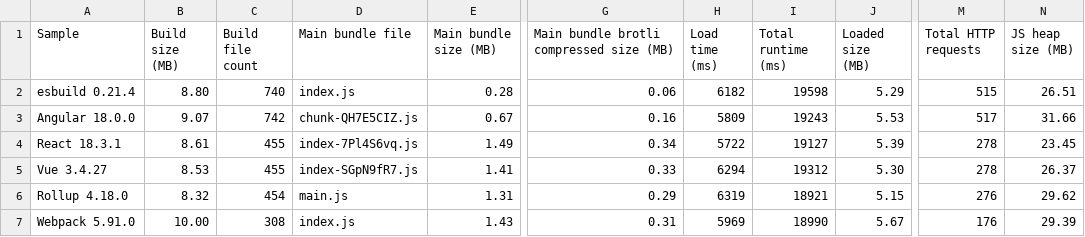
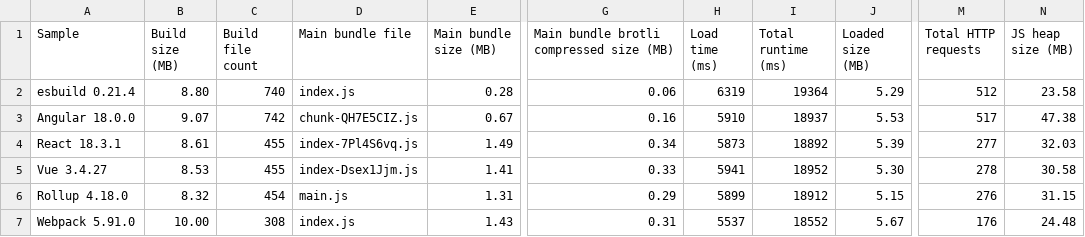
Before and after one commit to Esri/jsapi-resources, a CSV file: core-samples/.metrics/4.30.0.csv, drawn as a sheet; only a part is shown, gaps mark what is left out; the diff names each change by its address in the sheet, - before the commit and + after, or states it on an @@ line.

```diff
--- a/core-samples/.metrics/4.30.0.csv
+++ b/core-samples/.metrics/4.30.0.csv
-H2 (Load time (ms)): 6182
+H2 (Load time (ms)): 6319
-I2 (Total runtime (ms)): 19598
+I2 (Total runtime (ms)): 19364
-M2 (Total HTTP requests): 515
+M2 (Total HTTP requests): 512
-N2 (JS heap size (MB)): 26.51
+N2 (JS heap size (MB)): 23.58
-H3 (Load time (ms)): 5809
+H3 (Load time (ms)): 5910
-I3 (Total runtime (ms)): 19243
+I3 (Total runtime (ms)): 18937
-N3 (JS heap size (MB)): 31.66
+N3 (JS heap size (MB)): 47.38
-H4 (Load time (ms)): 5722
+H4 (Load time (ms)): 5873
-I4 (Total runtime (ms)): 19127
+I4 (Total runtime (ms)): 18892
-M4 (Total HTTP requests): 278
+M4 (Total HTTP requests): 277
-N4 (JS heap size (MB)): 23.45
+N4 (JS heap size (MB)): 32.03
-D5 (Main bundle file): index-SGpN9fR7.js
+D5 (Main bundle file): index-Dsex1Jjm.js
-H5 (Load time (ms)): 6294
+H5 (Load time (ms)): 5941
-I5 (Total runtime (ms)): 19312
+I5 (Total runtime (ms)): 18952
-N5 (JS heap size (MB)): 26.37
+N5 (JS heap size (MB)): 30.58
-H6 (Load time (ms)): 6319
+H6 (Load time (ms)): 5899
-I6 (Total runtime (ms)): 18921
+I6 (Total runtime (ms)): 18912
-N6 (JS heap size (MB)): 29.62
+N6 (JS heap size (MB)): 31.15
-H7 (Load time (ms)): 5969
+H7 (Load time (ms)): 5537
-I7 (Total runtime (ms)): 18990
+I7 (Total runtime (ms)): 18552
-N7 (JS heap size (MB)): 29.39
+N7 (JS heap size (MB)): 24.48
```
